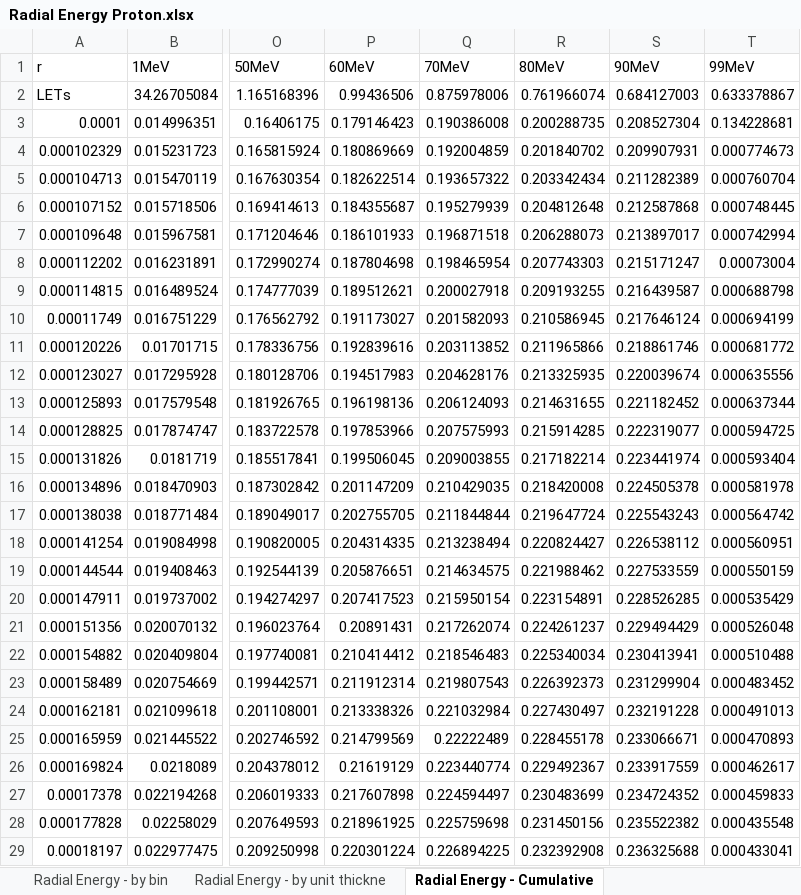
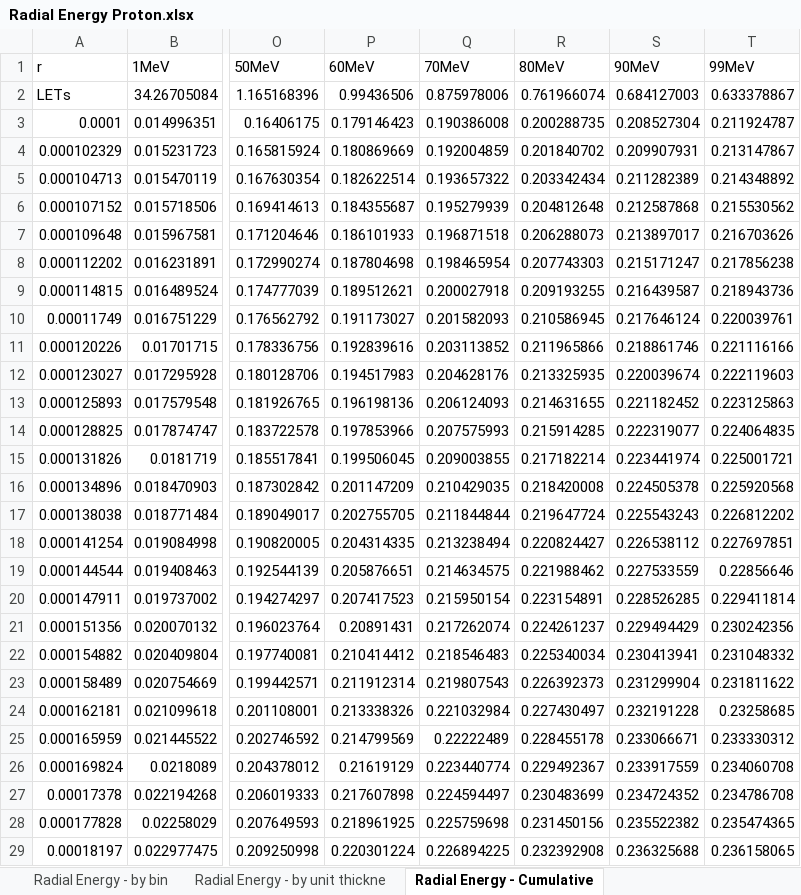
Before and after one commit to sjmcmahon/Medras-MC, an Excel workbook: damagegenerator/Radial Energy Proton.xlsx, sheet Radial Energy - Cumulative, drawn as a sheet; only a part is shown, gaps mark what is left out; values as stored, in another font and other column widths than the file's, no borders; charts and pictures not drawn; the diff covers the shown part only; the diff names each change by its address in the sheet, - before the commit and + after, or states it on an @@ line.

```diff
--- a/damagegenerator/Radial Energy Proton.xlsx (sheet Radial Energy - Cumulative)
+++ b/damagegenerator/Radial Energy Proton.xlsx (sheet Radial Energy - Cumulative)
-T3 (99MeV): 0.134228681
+T3 (99MeV): 0.211924787
-T4 (99MeV): 0.000774673
+T4 (99MeV): 0.213147867
-T5 (99MeV): 0.000760704
+T5 (99MeV): 0.214348892
-T6 (99MeV): 0.000748445
+T6 (99MeV): 0.215530562
-T7 (99MeV): 0.000742994
+T7 (99MeV): 0.216703626
-T8 (99MeV): 0.00073004
+T8 (99MeV): 0.217856238
-T9 (99MeV): 0.000688798
+T9 (99MeV): 0.218943736
-T10 (99MeV): 0.000694199
+T10 (99MeV): 0.220039761
-T11 (99MeV): 0.000681772
+T11 (99MeV): 0.221116166
-T12 (99MeV): 0.000635556
+T12 (99MeV): 0.222119603
-T13 (99MeV): 0.000637344
+T13 (99MeV): 0.223125863
-T14 (99MeV): 0.000594725
+T14 (99MeV): 0.224064835
-T15 (99MeV): 0.000593404
+T15 (99MeV): 0.225001721
-T16 (99MeV): 0.000581978
+T16 (99MeV): 0.225920568
-T17 (99MeV): 0.000564742
+T17 (99MeV): 0.226812202
-T18 (99MeV): 0.000560951
+T18 (99MeV): 0.227697851
-T19 (99MeV): 0.000550159
+T19 (99MeV): 0.22856646
-T20 (99MeV): 0.000535429
+T20 (99MeV): 0.229411814
-T21 (99MeV): 0.000526048
+T21 (99MeV): 0.230242356
-T22 (99MeV): 0.000510488
+T22 (99MeV): 0.231048332
-T23 (99MeV): 0.000483452
+T23 (99MeV): 0.231811622
-T24 (99MeV): 0.000491013
+T24 (99MeV): 0.23258685
-T25 (99MeV): 0.000470893
+T25 (99MeV): 0.233330312
-T26 (99MeV): 0.000462617
+T26 (99MeV): 0.234060708
-T27 (99MeV): 0.000459833
+T27 (99MeV): 0.234786708
-T28 (99MeV): 0.000435548
+T28 (99MeV): 0.235474365
-T29 (99MeV): 0.000433041
+T29 (99MeV): 0.236158065
```
Also changed, not shown: 574 edited cells elsewhere in this sheet, charts or pictures, 1 other file.
